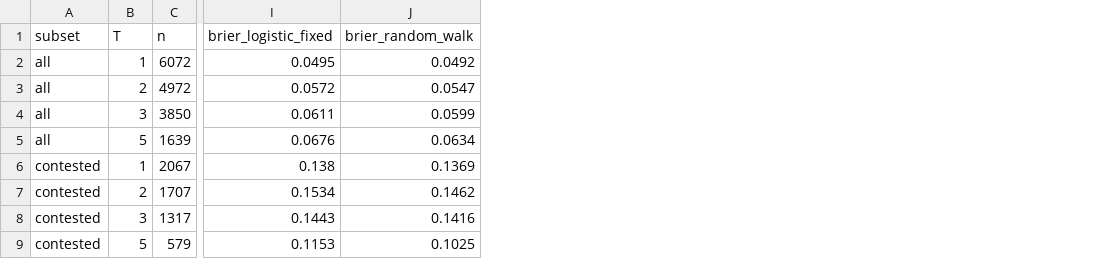
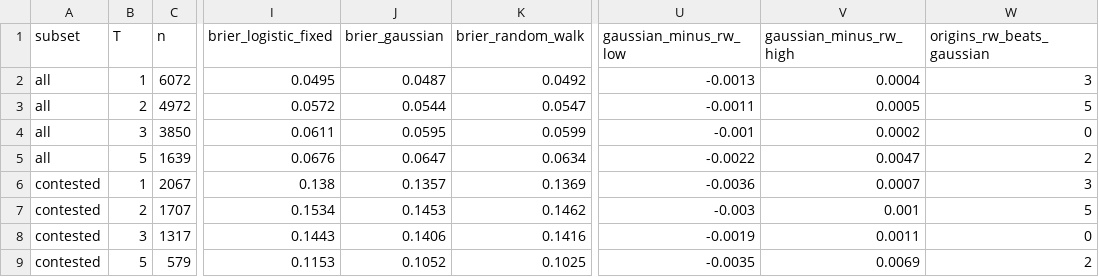
Before and after one commit to arnavnair229/obesity-vol-surface, a CSV file: outputs/backtest_scores.csv, drawn as a sheet; only a part is shown, gaps mark what is left out; the diff names each change by its address in the sheet, - before the commit and + after, or states it on an @@ line.

```diff
--- a/outputs/backtest_scores.csv
+++ b/outputs/backtest_scores.csv
+column J (brier_gaussian), rows 2-9: 0.0487 | 0.0544 | 0.0595 | 0.0647 | 0.1357 | 0.1453 | 0.1406 | 0.1052
+column U (gaussian_minus_rw_low), rows 2-9: -0.0013 | -0.0011 | -0.001 | -0.0022 | -0.0036 | -0.003 | -0.0019 | -0.0035
+column V (gaussian_minus_rw_high), rows 2-9: 0.0004 | 0.0005 | 0.0002 | 0.0047 | 0.0007 | 0.001 | 0.0011 | 0.0069
+column W (origins_rw_beats_gaussian), rows 2-9: 3 | 5 | 0 | 2 | 3 | 5 | 0 | 2
```
Also changed, not shown: outputs/backtest_by_origin.csv, outputs/backtest_national.csv, 26 other files.
